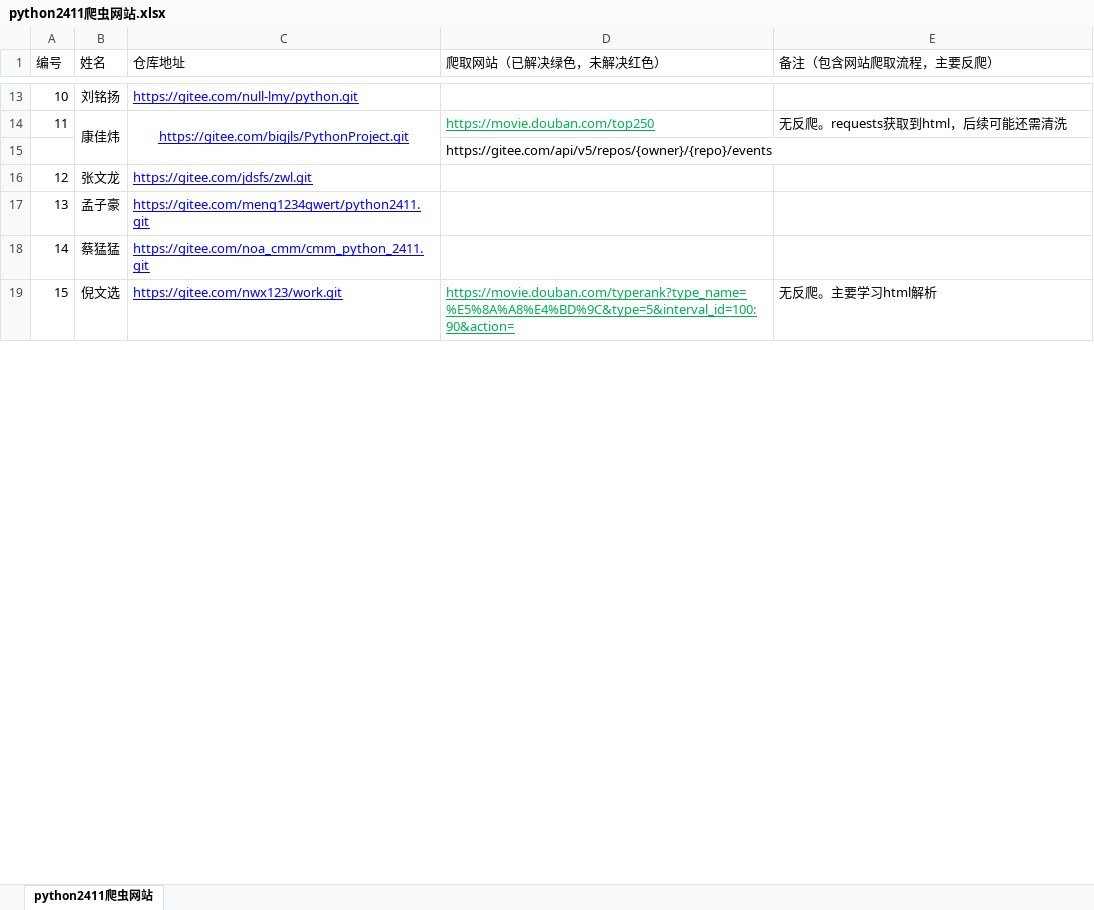
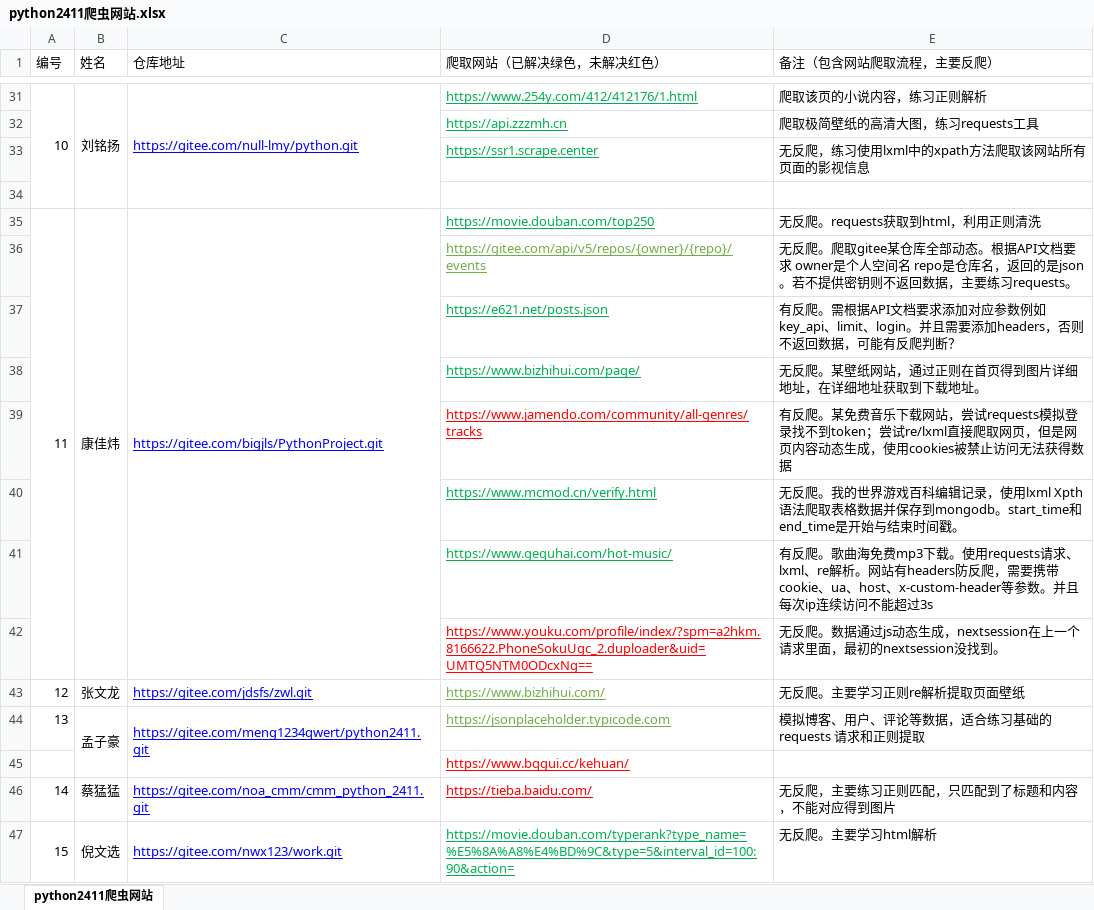
Before and after one commit to Big-Jls/PythonProject, an Excel workbook: day2/作业/python2411爬虫网站.xlsx, sheet python2411爬虫网站, drawn as a sheet; only a part is shown, gaps mark what is left out; values as stored, in another font and other column widths than the file's, no borders; addresses are those after the commit; the diff covers the shown part only; the diff names each change by its address in the sheet, - before the commit and + after, or states it on an @@ line.

```diff
--- a/day2/作业/python2411爬虫网站.xlsx (sheet python2411爬虫网站)
+++ b/day2/作业/python2411爬虫网站.xlsx (sheet python2411爬虫网站)
+A31:A34 merged
+B31:B34 merged
+C31:C34 merged
-D31 (爬取网站（已解决绿色，未解决红色）): (empty)
+D31 (爬取网站（已解决绿色，未解决红色）): https://www.254y.com/412/412176/1.html
-E31 (备注（包含网站爬取流程，主要反爬）): (empty)
+E31 (备注（包含网站爬取流程，主要反爬）): 爬取该页的小说内容，练习正则解析
+row 32:  |  |  | https://api.zzzmh.cn | 爬取极简壁纸的高清大图，练习requests工具
+row 33:  |  |  | https://ssr1.scrape.center | 无反爬，练习使用lxml中的xpath方法爬取该网站所有页面的影视信息
+row 34: (empty)
+A35:A42 merged
-C35 alignment: center
+C35 alignment: left
-E35 (备注（包含网站爬取流程，主要反爬）): 无反爬。requests获取到html，后续可能还需清洗
+E35 (备注（包含网站爬取流程，主要反爬）): 无反爬。requests获取到html，利用正则清洗
@@ D36 underline: off → on, text colour: black → #70AD47 @@
-E36 (备注（包含网站爬取流程，主要反爬）): (empty)
+E36 (备注（包含网站爬取流程，主要反爬）): 无反爬。爬取gitee某仓库全部动态。根据API文档要求 owner是个人空间名 repo是仓库名，返回的是json。若不提供密钥则不返回数据，主要练习requests。
+row 37:  |  |  | https://e621.net/posts.json | 有反爬。需根据API文档要求添加对应参数例如key_api、limit、login。并且需要添加headers，否则不返回数据，可能有反爬判断？
+row 38:  |  |  | https://www.bizhihui.com/page/ | 无反爬。某壁纸网站，通过正则在首页得到图片详细地址，在详细地址获取到下载地址。
+row 39:  |  |  | https://www.jamendo.com/community/all-genres/tracks | 有反爬。某免费音乐下载网站，尝试requests模拟登录找不到token；尝试re/lxml直接爬取网页，但是网页内容动态生成，使用cookies被禁止访问无法获得数据
+row 40:  |  |  | https://www.mcmod.cn/verify.html | 无反爬。我的世界游戏百科编辑记录，使用lxml Xpth语法爬取表格数据并保存到mongodb。start_time和end_time是开始与结束时间戳。
+row 41:  |  |  | https://www.gequhai.com/hot-music/ | 有反爬。歌曲海免费mp3下载。使用requests请求、lxml、re解析。网站有headers防反爬，需要携带cookie、ua、host、x-custom-header等参数。并且每次ip连续访问不能超过3s
+row 42:  |  |  | https://www.youku.com/profile/index/?spm=a2hkm.8166622.PhoneSokuUgc_2.duploader&uid=UMTQ5NTM0ODcxNg== | 无反爬。数据通过js动态生成，nextsession在上一个请求里面，最初的nextsession没找到。
-D43 (爬取网站（已解决绿色，未解决红色）): (empty)
+D43 (爬取网站（已解决绿色，未解决红色）): https://www.bizhihui.com/
-E43 (备注（包含网站爬取流程，主要反爬）): (empty)
+E43 (备注（包含网站爬取流程，主要反爬）): 无反爬。主要学习正则re解析提取页面壁纸
+B44:B45 merged
+C44:C45 merged
-D44 (爬取网站（已解决绿色，未解决红色）): (empty)
+D44 (爬取网站（已解决绿色，未解决红色）): https://jsonplaceholder.typicode.com
-E44 (备注（包含网站爬取流程，主要反爬）): (empty)
+E44 (备注（包含网站爬取流程，主要反爬）): 模拟博客、用户、评论等数据，适合练习基础的 requests 请求和正则提取
+row 45:  |  |  | https://www.bqgui.cc/kehuan/
-D46 (爬取网站（已解决绿色，未解决红色）): (empty)
+D46 (爬取网站（已解决绿色，未解决红色）): https://tieba.baidu.com/
-E46 (备注（包含网站爬取流程，主要反爬）): (empty)
+E46 (备注（包含网站爬取流程，主要反爬）): 无反爬，主要练习正则匹配，只匹配到了标题和内容，不能对应得到图片
+A47:A49 merged
+B47:B49 merged
+C47:C49 merged
```
Also changed, not shown: 43 added rows, 35 edited cells, cell formats and merged cells elsewhere in this sheet, 30 other files.
